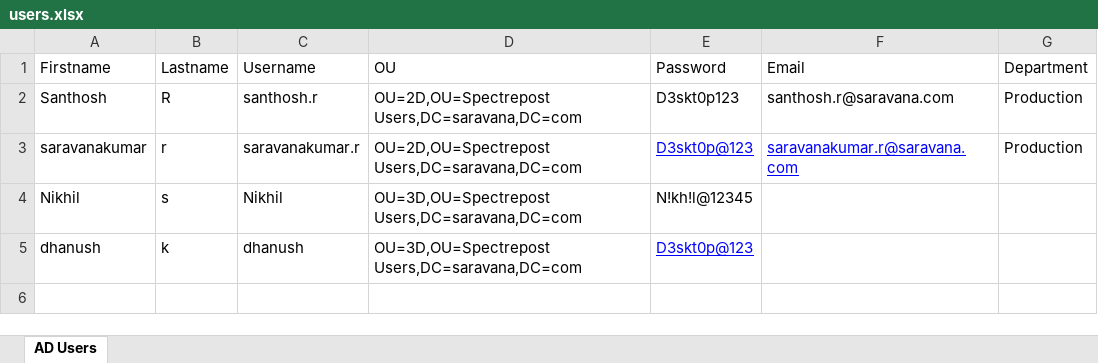
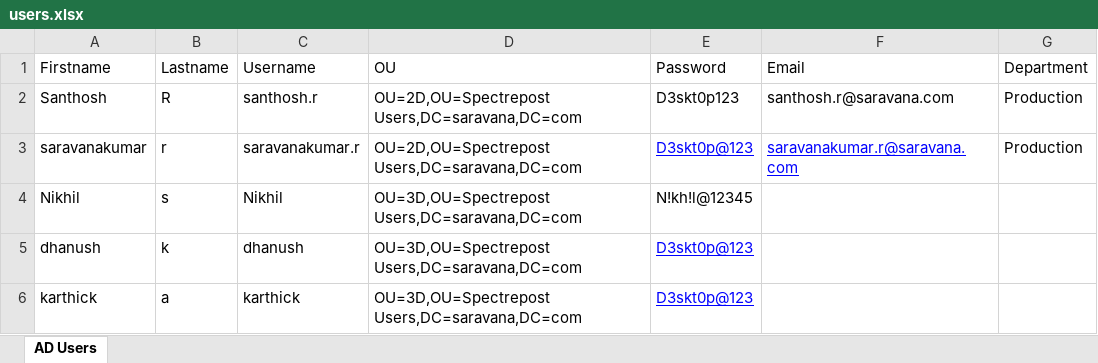
Before and after one commit to sarvn464/ad-automation, an Excel workbook: users.xlsx, sheet AD Users, drawn as a sheet; values as stored, in another font and other column widths than the file's, no borders; the diff names each change by its address in the sheet, - before the commit and + after, or states it on an @@ line.

Commit message:
updated excel 1

```diff
--- a/users.xlsx (sheet AD Users)
+++ b/users.xlsx (sheet AD Users)
+row 6: karthick | a | karthick | OU=3D,OU=Spectrepost Users,DC=saravana,DC=com | D3skt0p@123
```
